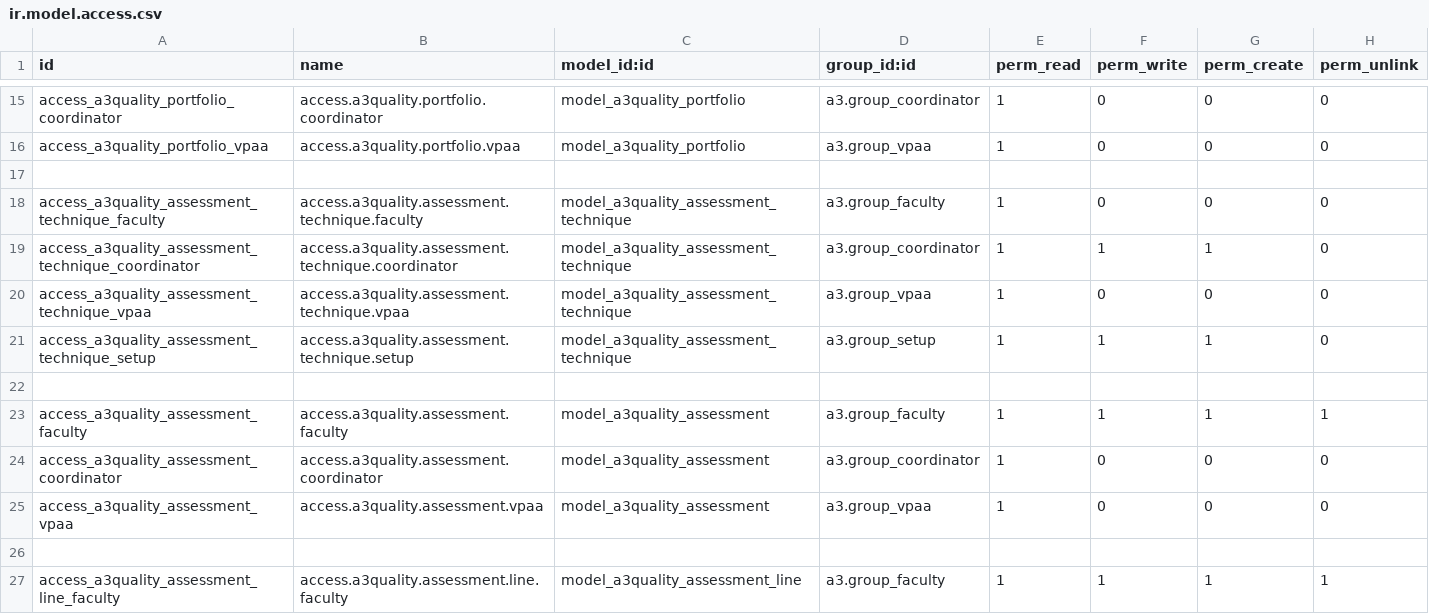
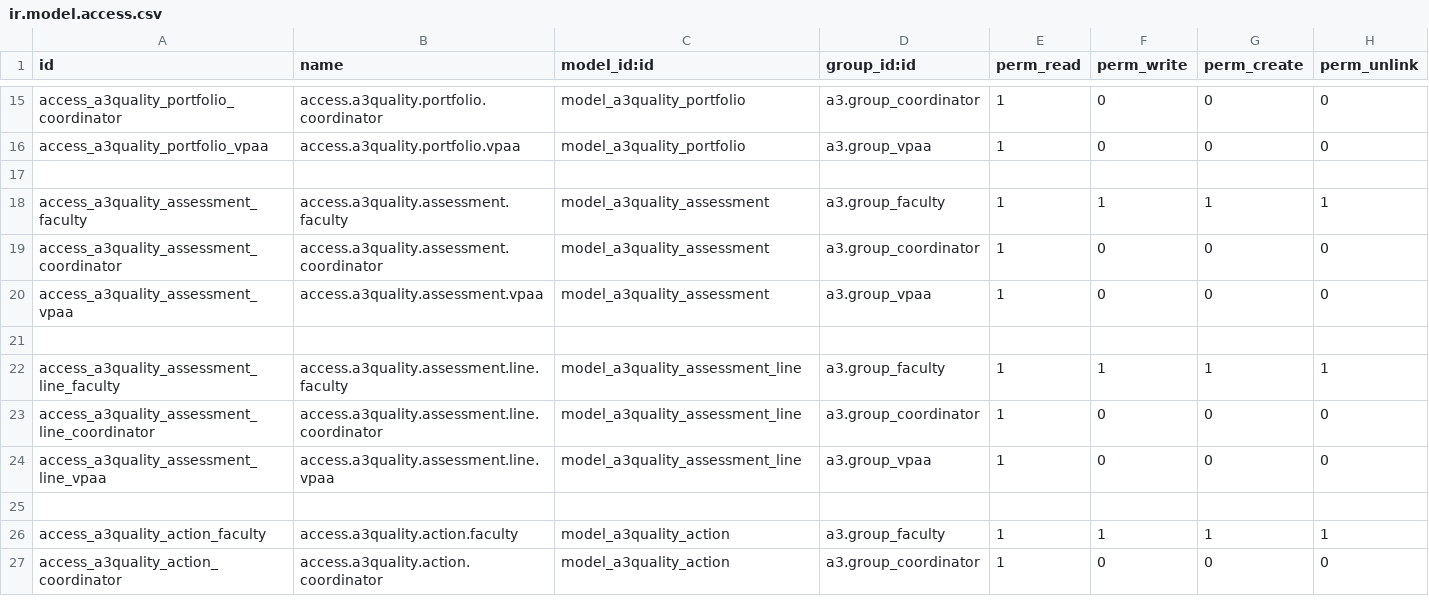
Before and after one commit to oiraqi/academix, a CSV file: a3quality/security/ir.model.access.csv, drawn as a sheet; only a part is shown, gaps mark what is left out; the shorter side is filled out with more unchanged rows.

```diff
--- a/a3quality/security/ir.model.access.csv
+++ b/a3quality/security/ir.model.access.csv
@@ -17,7 +17,2 @@ access_a3quality_portfolio_vpaa,access.a3quality.portfolio.vpaa,model_a3quality_
 
-access_a3quality_assessment_technique_faculty,access.a3quality.assessment.technique.faculty,model_a3quality_assessment_technique,a3.group_faculty,1,0,0,0
-access_a3quality_assessment_technique_coordinator,access.a3quality.assessment.technique.coordinator,model_a3quality_assessment_technique,a3.group_coordinator,1,1,1,0
-access_a3quality_assessment_technique_vpaa,access.a3quality.assessment.technique.vpaa,model_a3quality_assessment_technique,a3.group_vpaa,1,0,0,0
-access_a3quality_assessment_technique_setup,access.a3quality.assessment.technique.setup,model_a3quality_assessment_technique,a3.group_setup,1,1,1,0
-
 access_a3quality_assessment_faculty,access.a3quality.assessment.faculty,model_a3quality_assessment,a3.group_faculty,1,1,1,1
```
Also changed, not shown: a3lms/security/ir.model.access.csv.
